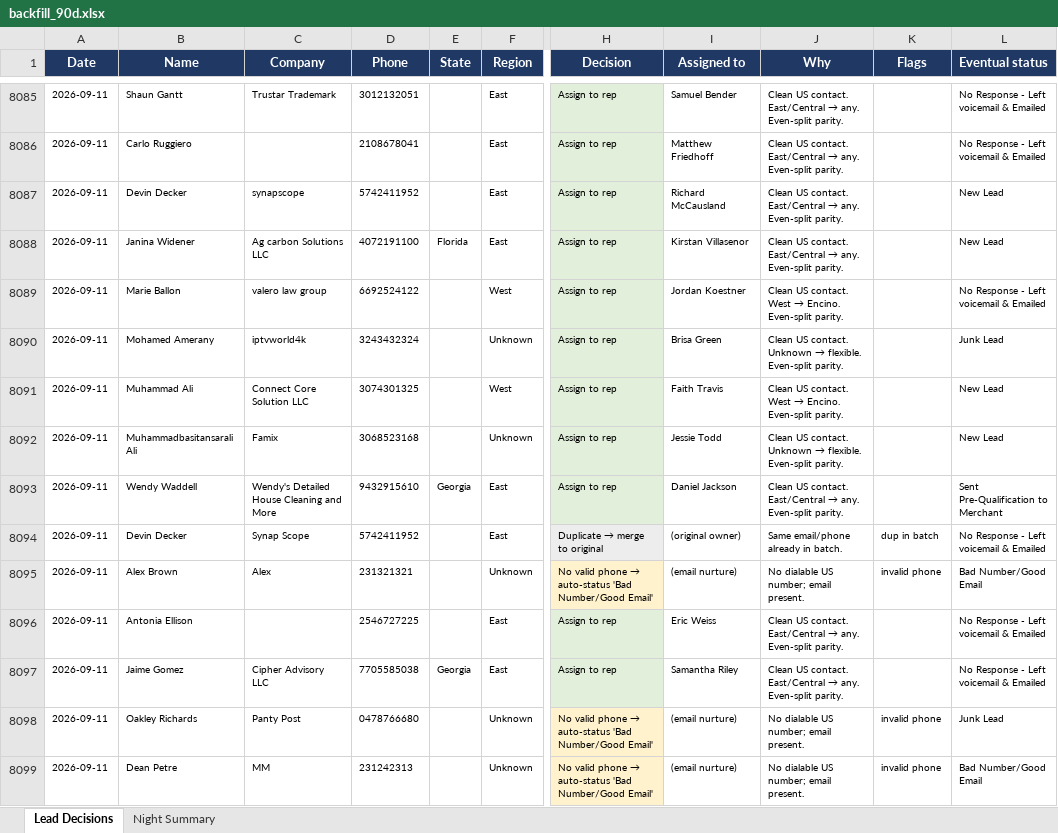
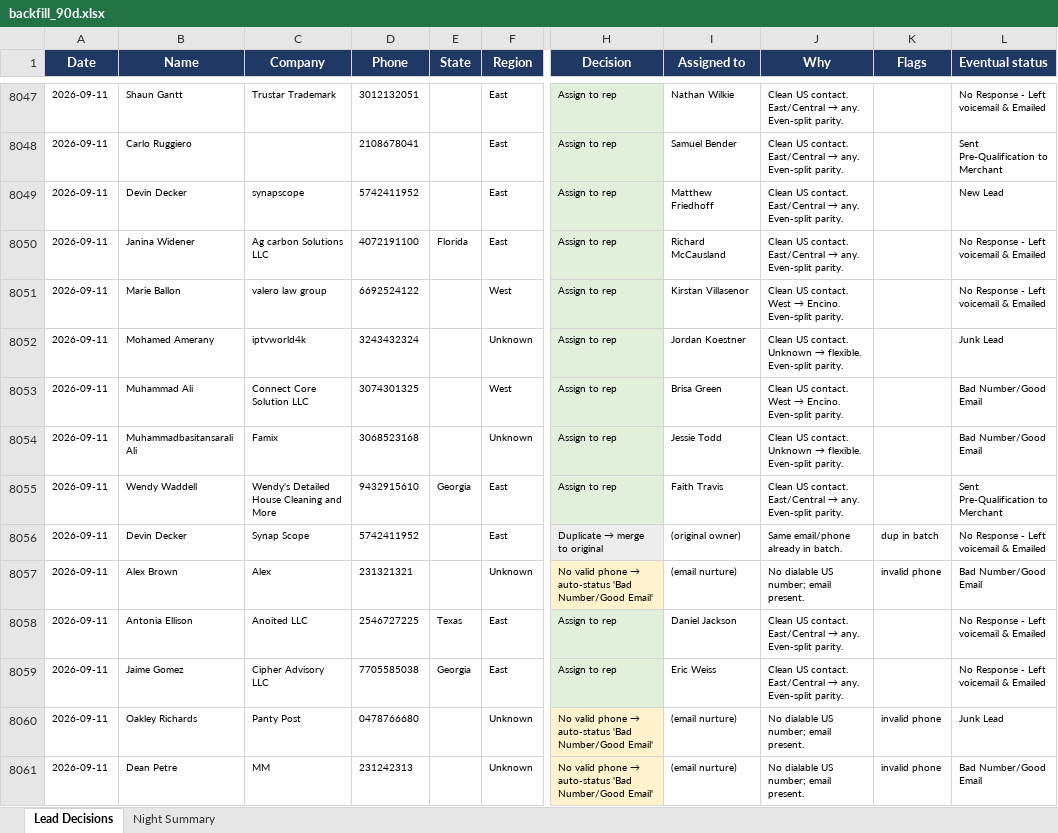
Before and after one commit to kurvnick/kurvpay-pcrep, an Excel workbook: logs/backfill_90d.xlsx, sheet Lead Decisions, drawn as a sheet; only a part is shown, gaps mark what is left out; values as stored, in another font and other column widths than the file's, no borders; addresses are those after the commit; the diff covers the shown part only; the diff names each change by its address in the sheet, - before the commit and + after, or states it on an @@ line.

Commit message:
Decision log 2026-09-12

```diff
--- a/logs/backfill_90d.xlsx (sheet Lead Decisions)
+++ b/logs/backfill_90d.xlsx (sheet Lead Decisions)
-I8047 (Assigned to): Samuel Bender
+I8047 (Assigned to): Nathan Wilkie
-I8048 (Assigned to): Matthew Friedhoff
+I8048 (Assigned to): Samuel Bender
-L8048 (Eventual status): No Response - Left voicemail & Emailed
+L8048 (Eventual status): Sent Pre-Qualification to Merchant
-I8049 (Assigned to): Richard McCausland
+I8049 (Assigned to): Matthew Friedhoff
-I8050 (Assigned to): Kirstan Villasenor
+I8050 (Assigned to): Richard McCausland
-L8050 (Eventual status): New Lead
+L8050 (Eventual status): No Response - Left voicemail & Emailed
-I8051 (Assigned to): Jordan Koestner
+I8051 (Assigned to): Kirstan Villasenor
-I8052 (Assigned to): Brisa Green
+I8052 (Assigned to): Jordan Koestner
-I8053 (Assigned to): Faith Travis
+I8053 (Assigned to): Brisa Green
-L8053:L8054 (Eventual status): New Lead
+L8053:L8054 (Eventual status): Bad Number/Good Email
-I8055 (Assigned to): Daniel Jackson
+I8055 (Assigned to): Faith Travis
-C8058 (Company): (empty)
+C8058 (Company): Anoited LLC
-E8058 (State): (empty)
+E8058 (State): Texas
-I8058 (Assigned to): Eric Weiss
+I8058 (Assigned to): Daniel Jackson
-I8059 (Assigned to): Samantha Riley
+I8059 (Assigned to): Eric Weiss
```
Also changed, not shown: 38 added rows, 39 removed rows and 474 edited cells elsewhere in this sheet, sheet Night Summary.
